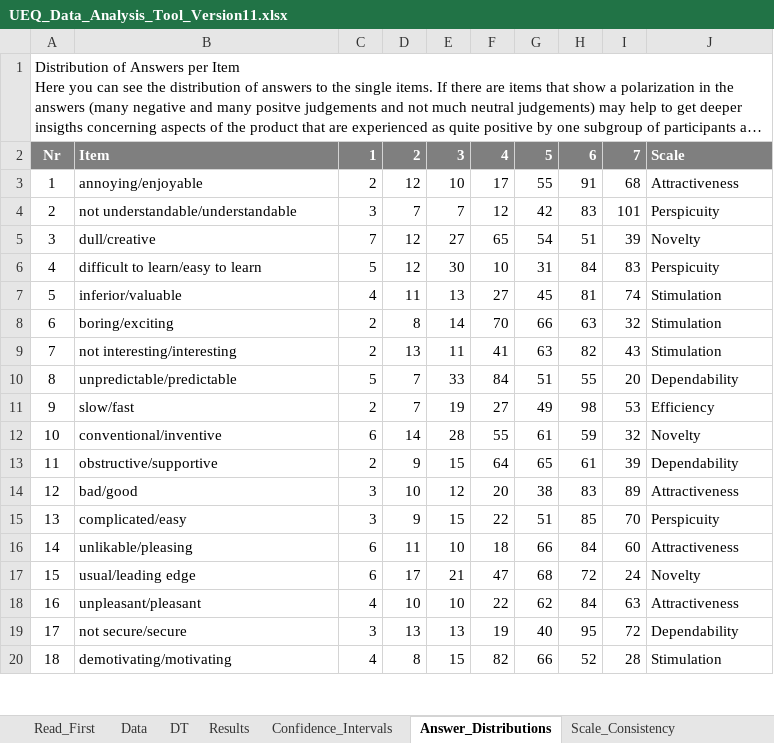
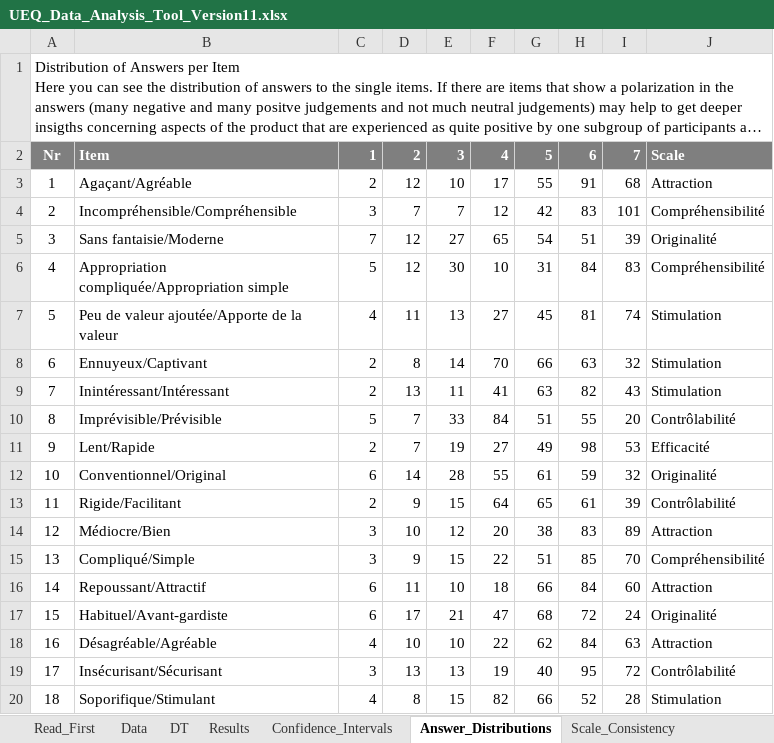
Before and after one commit to fabbiocrux/RR-workshop, an Excel workbook: assets/UEQ/Data_Analysis_Tools/UEQ_Data_Analysis_Tool_Version11.xlsx, sheet Answer_Distributions, drawn as a sheet; only a part is shown; long unchanged cells end in …; values as stored, in another font and other column widths than the file's, no borders; charts and pictures not drawn; the diff covers the shown part only; the diff names each change by its address in the sheet, - before the commit and + after, or states it on an @@ line.

```diff
--- a/assets/UEQ/Data_Analysis_Tools/UEQ_Data_Analysis_Tool_Version11.xlsx (sheet Answer_Distributions)
+++ b/assets/UEQ/Data_Analysis_Tools/UEQ_Data_Analysis_Tool_Version11.xlsx (sheet Answer_Distributions)
-B3: annoying/enjoyable
+B3: Agaçant/Agréable
-J3: Attractiveness
+J3: Attraction
-B4: not understandable/understandable
+B4: Incompréhensible/Compréhensible
-J4: Perspicuity
+J4: Compréhensibilité
-B5: dull/creative
+B5: Sans fantaisie/Moderne
-J5: Novelty
+J5: Originalité
-B6: difficult to learn/easy to learn
+B6: Appropriation compliquée/Appropriation simple
-J6: Perspicuity
+J6: Compréhensibilité
-B7: inferior/valuable
+B7: Peu de valeur ajoutée/Apporte de la valeur
-B8: boring/exciting
+B8: Ennuyeux/Captivant
-B9: not interesting/interesting
+B9: Inintéressant/Intéressant
-B10: unpredictable/predictable
+B10: Imprévisible/Prévisible
-J10: Dependability
+J10: Contrôlabilité
-B11: slow/fast
+B11: Lent/Rapide
-J11: Efficiency
+J11: Efficacité
-B12: conventional/inventive
+B12: Conventionnel/Original
-J12: Novelty
+J12: Originalité
-B13: obstructive/supportive
+B13: Rigide/Facilitant
-J13: Dependability
+J13: Contrôlabilité
-B14: bad/good
+B14: Médiocre/Bien
-J14: Attractiveness
+J14: Attraction
-B15: complicated/easy
+B15: Compliqué/Simple
-J15: Perspicuity
+J15: Compréhensibilité
-B16: unlikable/pleasing
+B16: Repoussant/Attractif
-J16: Attractiveness
+J16: Attraction
-B17: usual/leading edge
+B17: Habituel/Avant-gardiste
-J17: Novelty
+J17: Originalité
-B18: unpleasant/pleasant
+B18: Désagréable/Agréable
-J18: Attractiveness
+J18: Attraction
-B19: not secure/secure
+B19: Insécurisant/Sécurisant
-J19: Dependability
+J19: Contrôlabilité
-B20: demotivating/motivating
+B20: Soporifique/Stimulant
```
Also changed, not shown: 16 edited cells elsewhere in this sheet, sheet Results, sheet Scale_Consistency, sheet Benchmark, sheet KPI_Calculation, sheet Sample_Size, sheet Confidence_Intervals, 3 more sheets, charts or pictures, data/Parameters.xlsx, 7 other files.
